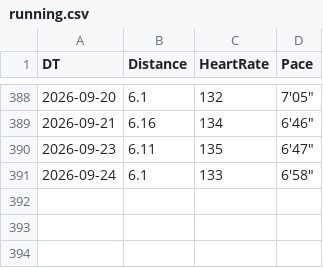
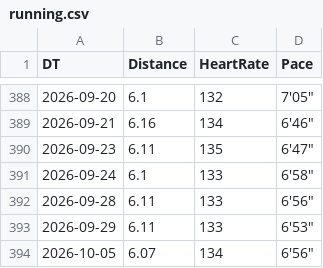
Before and after one commit to prime167/miles, a CSV file: running.csv, drawn as a sheet; only a part is shown, gaps mark what is left out; the diff names each change by its address in the sheet, - before the commit and + after, or states it on an @@ line.

Commit message:
update

```diff
--- a/running.csv
+++ b/running.csv
+row 392: 2026-09-28 | 6.11 | 133 | 6′56″
+row 393: 2026-09-29 | 6.11 | 133 | 6′53″
+row 394: 2026-10-05 | 6.07 | 134 | 6′56″
```
